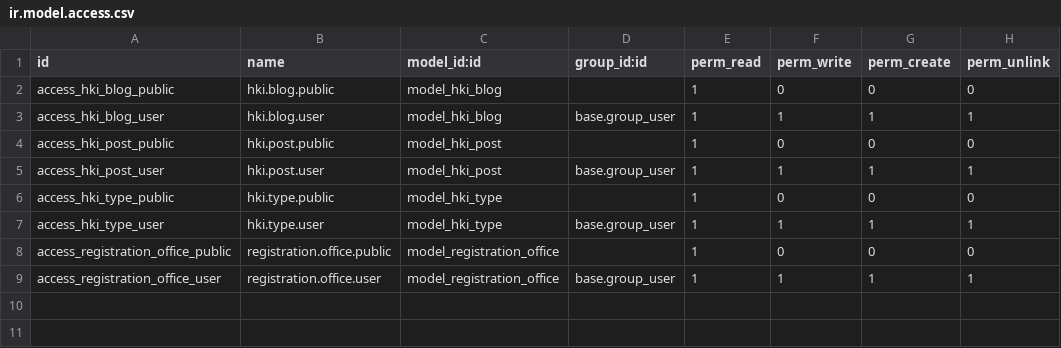
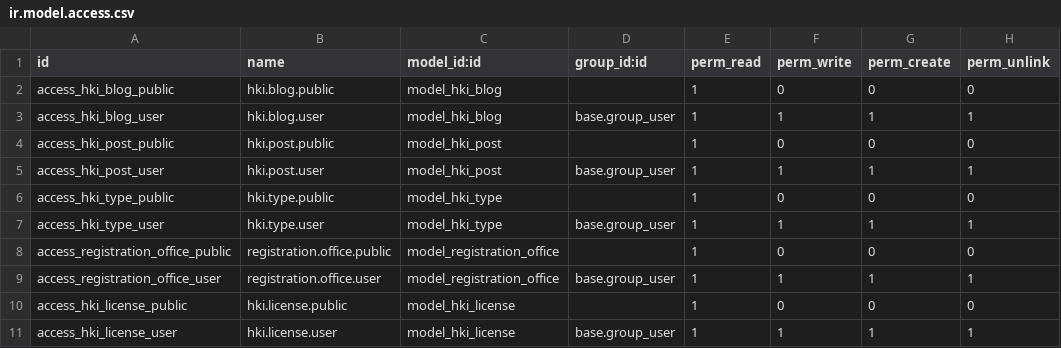
Before and after one commit to AndiEkaNugraha/Portofolio-Pak-Dosen, a CSV file: addons/hki_paten/security/ir.model.access.csv, drawn as a sheet.

```diff
--- a/addons/hki_paten/security/ir.model.access.csv
+++ b/addons/hki_paten/security/ir.model.access.csv
@@ -9 +9,3 @@ access_registration_office_public,registration.office.public,model_registration_
 access_registration_office_user,registration.office.user,model_registration_office,base.group_user,1,1,1,1
+access_hki_license_public,hki.license.public,model_hki_license,,1,0,0,0
+access_hki_license_user,hki.license.user,model_hki_license,base.group_user,1,1,1,1
```
Also changed, not shown: 5 other files.
